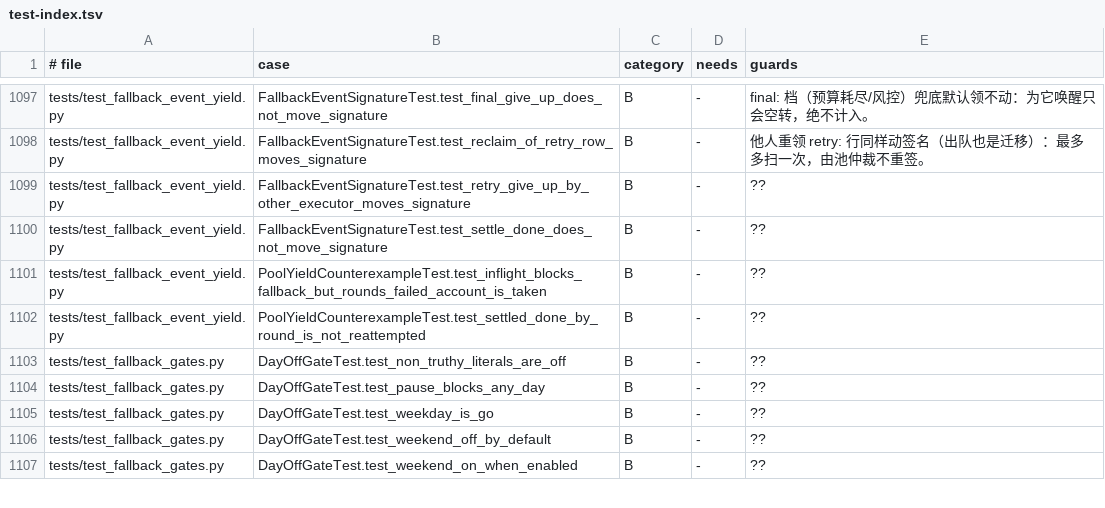
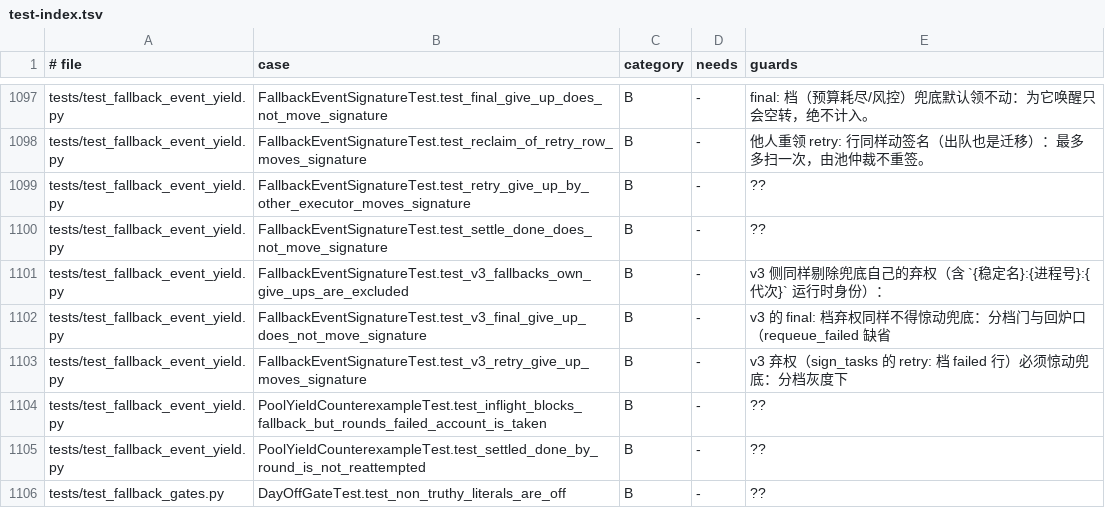
Before and after one commit to frostpolaris1/yiban-auto-sign, a TSV file: docs/dev/test-index.tsv, drawn as a sheet; only a part is shown, gaps mark what is left out; the shorter side is filled out with more unchanged rows.

```diff
--- a/docs/dev/test-index.tsv
+++ b/docs/dev/test-index.tsv
@@ -1100,2 +1100,5 @@ tests/test_fallback_event_yield.py	FallbackEventSignatureTest.test_retry_give_up
 tests/test_fallback_event_yield.py	FallbackEventSignatureTest.test_settle_done_does_not_move_signature	B	-	??
+tests/test_fallback_event_yield.py	FallbackEventSignatureTest.test_v3_fallbacks_own_give_ups_are_excluded	B	-	v3 侧同样剔除兜底自己的弃权（含 `{稳定名}:{进程号}:{代次}` 运行时身份）：
+tests/test_fallback_event_yield.py	FallbackEventSignatureTest.test_v3_final_give_up_does_not_move_signature	B	-	v3 的 final: 档弃权同样不得惊动兜底：分档门与回炉口（requeue_failed 缺省
+tests/test_fallback_event_yield.py	FallbackEventSignatureTest.test_v3_retry_give_up_moves_signature	B	-	v3 弃权（sign_tasks 的 retry: 档 failed 行）必须惊动兜底：分档灰度下
 tests/test_fallback_event_yield.py	PoolYieldCounterexampleTest.test_inflight_blocks_fallback_but_rounds_failed_account_is_taken	B	-	??
```
Also changed, not shown: 4 other files.
